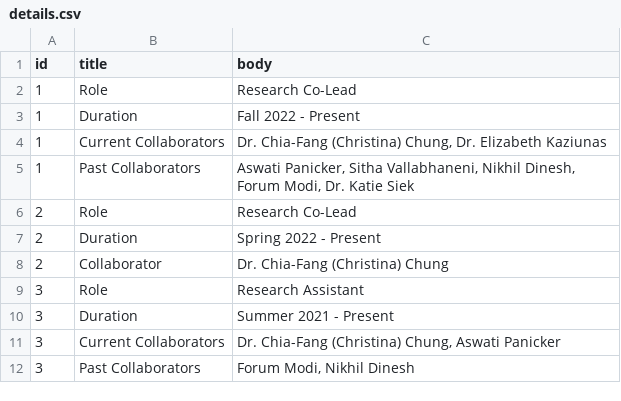
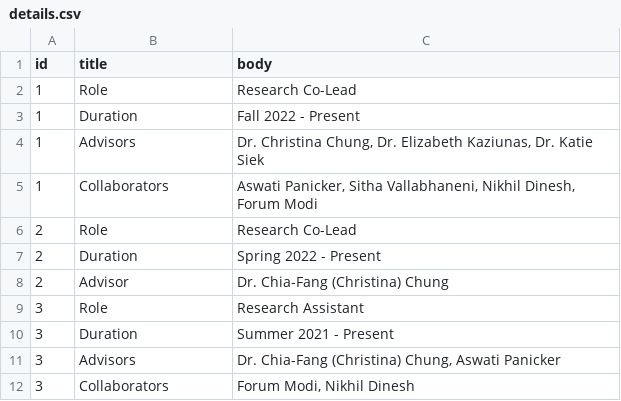
Before and after one commit to col-lefevre/website-v2, a CSV file: pyData/research/details.csv, drawn as a sheet.

```diff
--- a/pyData/research/details.csv
+++ b/pyData/research/details.csv
@@ -3,10 +3,10 @@ id,title,body
 1,Duration,Fall 2022 - Present
-1,Current Collaborators,"Dr. Chia-Fang (Christina) Chung, Dr. Elizabeth Kaziunas"
-1,Past Collaborators,"Aswati Panicker, Sitha Vallabhaneni, Nikhil Dinesh, Forum Modi, Dr. Katie Siek"
+1,Advisors,"Dr. Christina Chung, Dr. Elizabeth Kaziunas, Dr. Katie Siek"
+1,Collaborators,"Aswati Panicker, Sitha Vallabhaneni, Nikhil Dinesh, Forum Modi"
 2,Role,Research Co-Lead
 2,Duration,Spring 2022 - Present
-2,Collaborator,Dr. Chia-Fang (Christina) Chung
+2,Advisor,Dr. Chia-Fang (Christina) Chung
 3,Role,Research Assistant
 3,Duration,Summer 2021 - Present
-3,Current Collaborators,"Dr. Chia-Fang (Christina) Chung, Aswati Panicker"
-3,Past Collaborators,"Forum Modi, Nikhil Dinesh"
+3,Advisors,"Dr. Chia-Fang (Christina) Chung, Aswati Panicker"
+3,Collaborators,"Forum Modi, Nikhil Dinesh"
```
Also changed, not shown: pyData/research/text.csv, 2 other files.
